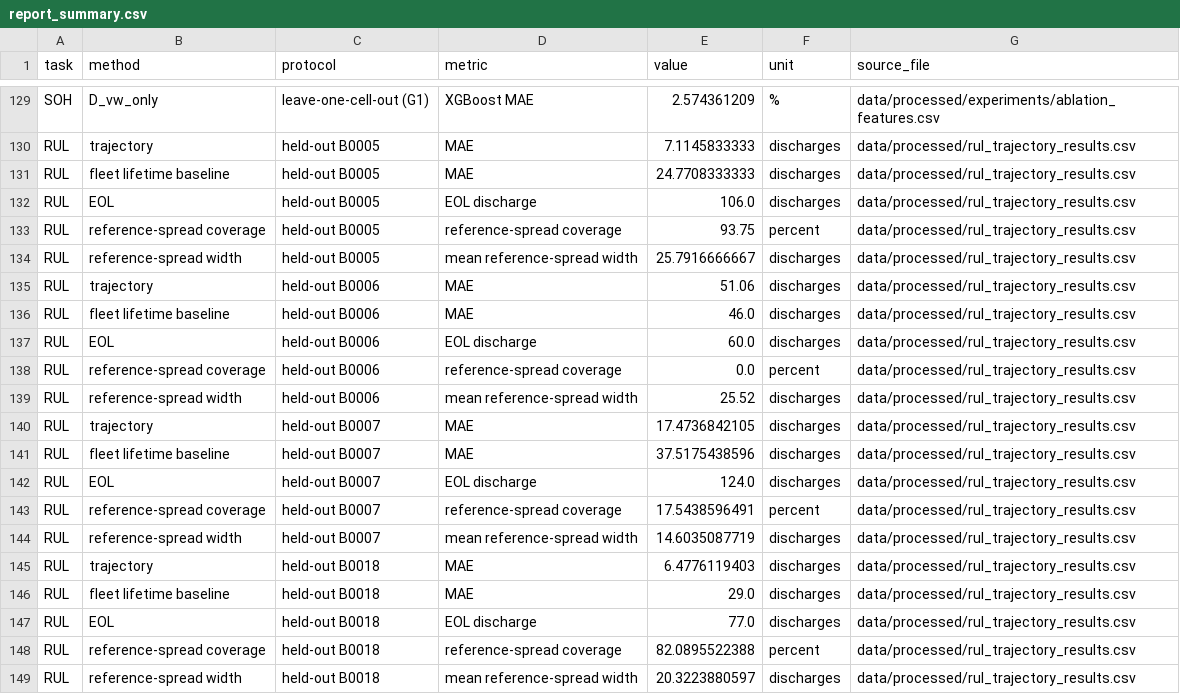
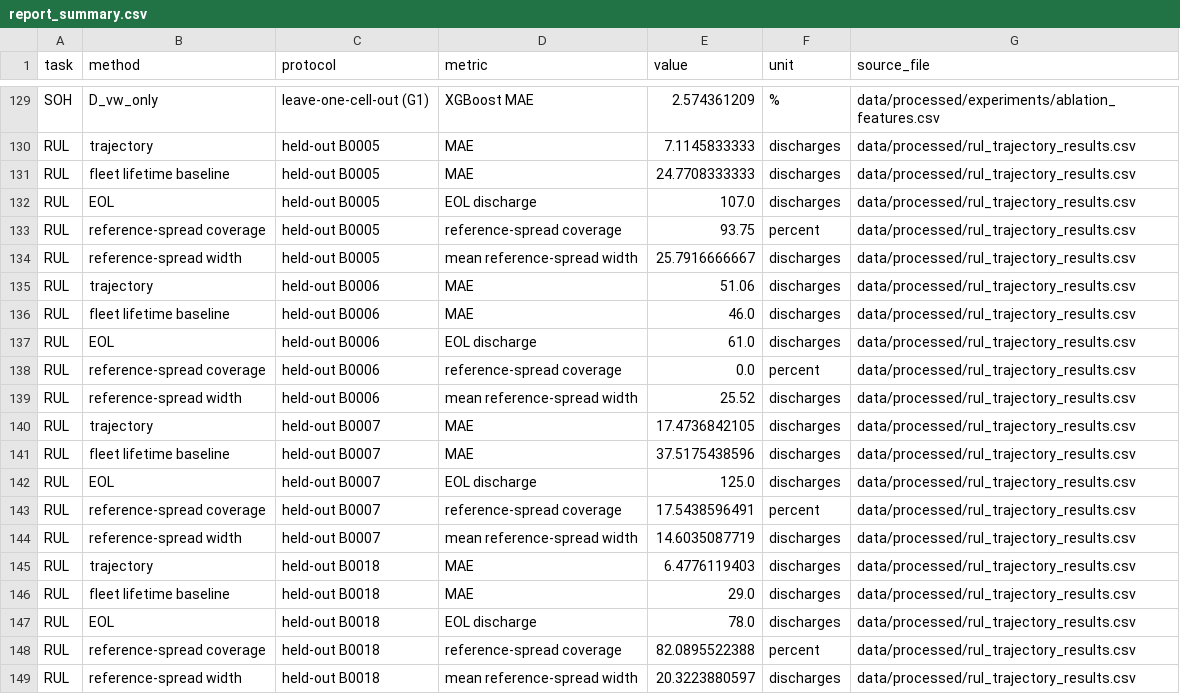
Before and after one commit to atul-upadhyay-7/SGE, a CSV file: data/processed/report_summary.csv, drawn as a sheet; only a part is shown, gaps mark what is left out.

Commit message:
Give end of life one definition and check every table agrees

```diff
--- a/data/processed/report_summary.csv
+++ b/data/processed/report_summary.csv
@@ -131,3 +131,3 @@ RUL,trajectory,held-out B0005,MAE,7.1145833333,discharges,data/processed/rul_tra
 RUL,fleet lifetime baseline,held-out B0005,MAE,24.7708333333,discharges,data/processed/rul_trajectory_results.csv
-RUL,EOL,held-out B0005,EOL discharge,106.0,discharges,data/processed/rul_trajectory_results.csv
+RUL,EOL,held-out B0005,EOL discharge,107.0,discharges,data/processed/rul_trajectory_results.csv
 RUL,reference-spread coverage,held-out B0005,reference-spread coverage,93.75,percent,data/processed/rul_trajectory_results.csv
@@ -136,3 +136,3 @@ RUL,trajectory,held-out B0006,MAE,51.06,discharges,data/processed/rul_trajectory
 RUL,fleet lifetime baseline,held-out B0006,MAE,46.0,discharges,data/processed/rul_trajectory_results.csv
-RUL,EOL,held-out B0006,EOL discharge,60.0,discharges,data/processed/rul_trajectory_results.csv
+RUL,EOL,held-out B0006,EOL discharge,61.0,discharges,data/processed/rul_trajectory_results.csv
 RUL,reference-spread coverage,held-out B0006,reference-spread coverage,0.0,percent,data/processed/rul_trajectory_results.csv
@@ -141,3 +141,3 @@ RUL,trajectory,held-out B0007,MAE,17.4736842105,discharges,data/processed/rul_tr
 RUL,fleet lifetime baseline,held-out B0007,MAE,37.5175438596,discharges,data/processed/rul_trajectory_results.csv
-RUL,EOL,held-out B0007,EOL discharge,124.0,discharges,data/processed/rul_trajectory_results.csv
+RUL,EOL,held-out B0007,EOL discharge,125.0,discharges,data/processed/rul_trajectory_results.csv
 RUL,reference-spread coverage,held-out B0007,reference-spread coverage,17.5438596491,percent,data/processed/rul_trajectory_results.csv
@@ -146,3 +146,3 @@ RUL,trajectory,held-out B0018,MAE,6.4776119403,discharges,data/processed/rul_tra
 RUL,fleet lifetime baseline,held-out B0018,MAE,29.0,discharges,data/processed/rul_trajectory_results.csv
-RUL,EOL,held-out B0018,EOL discharge,77.0,discharges,data/processed/rul_trajectory_results.csv
+RUL,EOL,held-out B0018,EOL discharge,78.0,discharges,data/processed/rul_trajectory_results.csv
 RUL,reference-spread coverage,held-out B0018,reference-spread coverage,82.0895522388,percent,data/processed/rul_trajectory_results.csv
```
Also changed, not shown: data/processed/rul_extrapolation_window_sweep.csv, data/processed/rul_method_comparison.csv, 12 other files.
